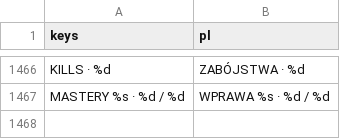
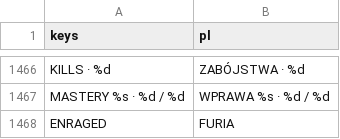
Before and after one commit to ssiwm/gameon, a CSV file: prototype/translations/ui.csv, drawn as a sheet; only a part is shown, gaps mark what is left out; the diff names each change by its address in the sheet, - before the commit and + after, or states it on an @@ line.

```diff
--- a/prototype/translations/ui.csv
+++ b/prototype/translations/ui.csv
+row 1468: ENRAGED | FURIA
```
Also changed, not shown: 15 other files.
